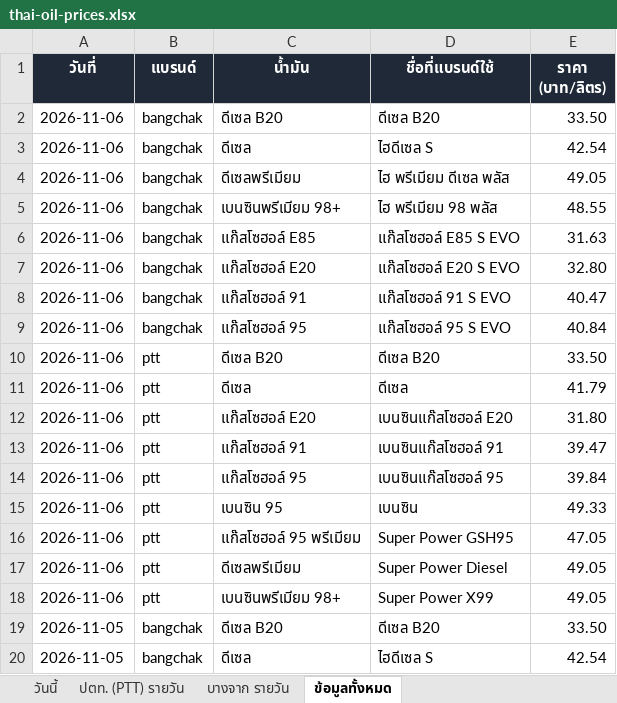
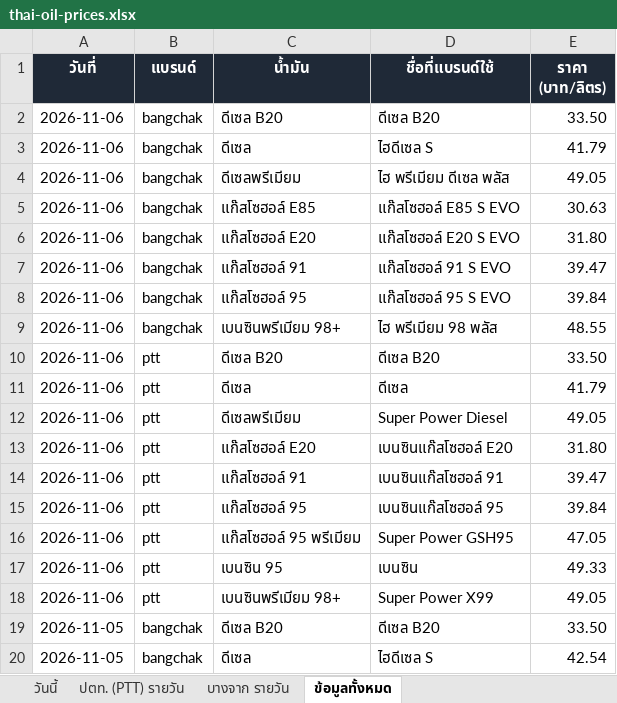
Before and after one commit to chasvitf/thai-oil-prices, an Excel workbook: data/thai-oil-prices.xlsx, sheet ข้อมูลทั้งหมด, drawn as a sheet; only a part is shown; values as stored, in another font and other column widths than the file's, no borders; removed rows and columns are numbered as before the commit, all else as after; the diff names each change by its address in the sheet, - before the commit and + after, or states it on an @@ line.

```diff
--- a/data/thai-oil-prices.xlsx (sheet ข้อมูลทั้งหมด)
+++ b/data/thai-oil-prices.xlsx (sheet ข้อมูลทั้งหมด)
-E3 (ราคา (บาท/ลิตร)): 42.54
+E3 (ราคา (บาท/ลิตร)): 41.79
+row 5: 2026-11-06 | bangchak | แก๊สโซฮอล์ E85 | แก๊สโซฮอล์ E85 S EVO | 30.63
+row 6: 2026-11-06 | bangchak | แก๊สโซฮอล์ E20 | แก๊สโซฮอล์ E20 S EVO | 31.80
+row 7: 2026-11-06 | bangchak | แก๊สโซฮอล์ 91 | แก๊สโซฮอล์ 91 S EVO | 39.47
+row 8: 2026-11-06 | bangchak | แก๊สโซฮอล์ 95 | แก๊สโซฮอล์ 95 S EVO | 39.84
-row 6: 2026-11-06 | bangchak | แก๊สโซฮอล์ E85 | แก๊สโซฮอล์ E85 S EVO | 31.63
-row 7: 2026-11-06 | bangchak | แก๊สโซฮอล์ E20 | แก๊สโซฮอล์ E20 S EVO | 32.80
-row 8: 2026-11-06 | bangchak | แก๊สโซฮอล์ 91 | แก๊สโซฮอล์ 91 S EVO | 40.47
-row 9: 2026-11-06 | bangchak | แก๊สโซฮอล์ 95 | แก๊สโซฮอล์ 95 S EVO | 40.84
@@ row 17 moved to row 12: 2026-11-06 @@
```
Also changed, not shown: sheet วันนี้, sheet บางจาก รายวัน, 2 other files.
